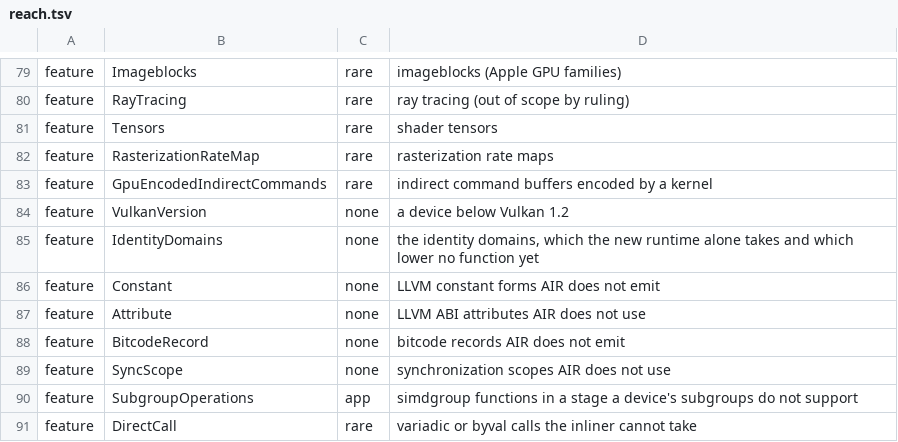
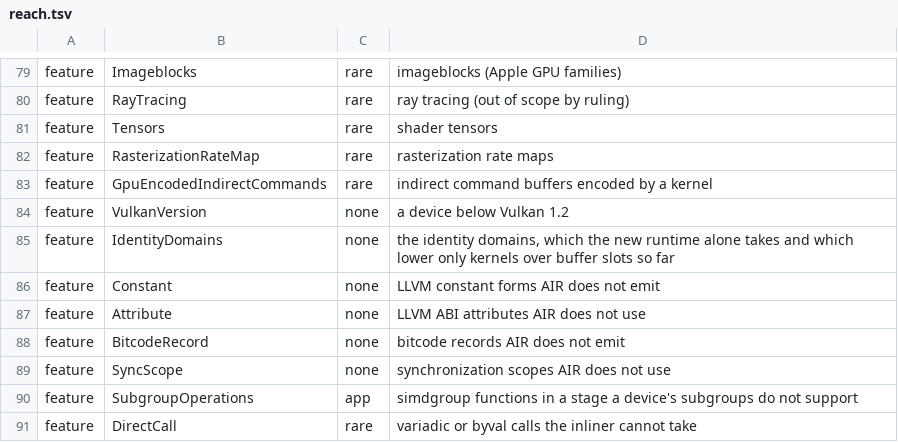
Before and after one commit to steelbrain/metal2vulkan, a TSV file: scripts/refusal-surface/reach.tsv, drawn as a sheet; only a part is shown, gaps mark what is left out.

Commit message:
identity: kernels over buffers lower under the identity domains
Under PointerDomain::Identity with HandleDomain::Identity every buffer slot of a kernel is its
device address used directly. Each slot is the Psb form, its address read from its own push
field, PushField::SlotGuestBase(slot): gpuAddress plus the bind offset, which under the identity
domains is the Vulkan device address. No root table is read, and no access is contained, as Metal
contains no device-address access (psb::prepare_at). Selection admits, under the identity domains,
only the plans lowered so far (select::identity_admits): a kernel whose push fields are its slot
addresses and its dispatch region, all in the push window, with no descriptor and every slot
addressed. Anything else is still Unsupported{IdentityDomains}, not implemented, now refused there
rather than for every function at analysis. SEMANTICS_VERSION 2146: a refusal under the identity
domains became a module.

The new tests (src/tests/engine_identity.rs):
- a1_bool_from_float under the identity domains on lavapipe and moltenvk-m3 has no descriptor,
  no root table and three SlotGuestBase fields. It passes L3, and it computes the program's
  answer on the CPU interpreter, with its buffers above 4 GiB at bind offsets 32, 16 and 4. It
  writes nothing past its output, with its region pushed.
- a2_dynamic_texel_offset, which samples a texture, compiles under the default domains and is
  refused under the identity ones.

Verified:
- m3-max-41149 (msi, check commit eeecc4492b, the same tree but for the test's region bytes):
  clippy -p metal2vulkan --all-targets --all-features, rustdoc -D warnings, and nextest -p
  metal2vulkan --all-features, 3664 of 3665. The one failure was this test, which met the kernel's
  DispatchRegion field and did not fill it.
- m3-max-41195 (msi, a5dbfd408f, this tree): clippy and rustdoc; tests::engine_identity and the
  domain pair test, 3 of 3.
- m3-max-41150 (msi, eeecc4492b): clippy under --cfg m2v_gpu and --cfg m2v_cpu_icd.

```diff
--- a/scripts/refusal-surface/reach.tsv
+++ b/scripts/refusal-surface/reach.tsv
@@ -84,3 +84,3 @@ feature	GpuEncodedIndirectCommands	rare	indirect command buffers encoded by a ke
 feature	VulkanVersion	none	a device below Vulkan 1.2
-feature	IdentityDomains	none	the identity domains, which the new runtime alone takes and which lower no function yet
+feature	IdentityDomains	none	the identity domains, which the new runtime alone takes and which lower only kernels over buffer slots so far
 feature	Constant	none	LLVM constant forms AIR does not emit
```
Also changed, not shown: 13 other files.
